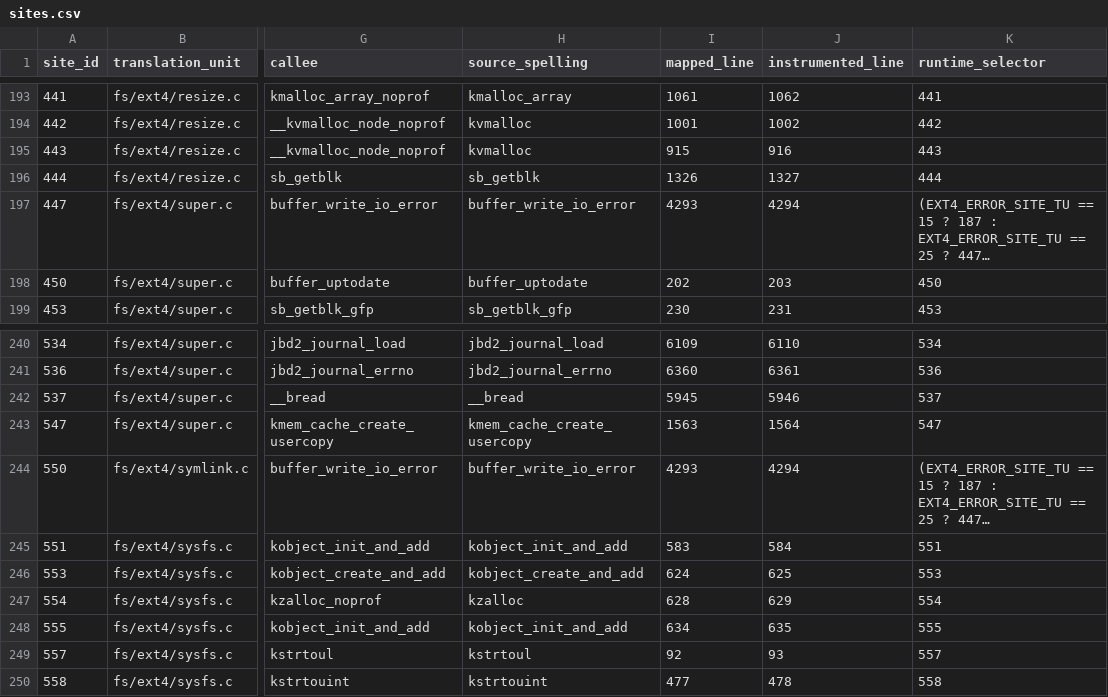
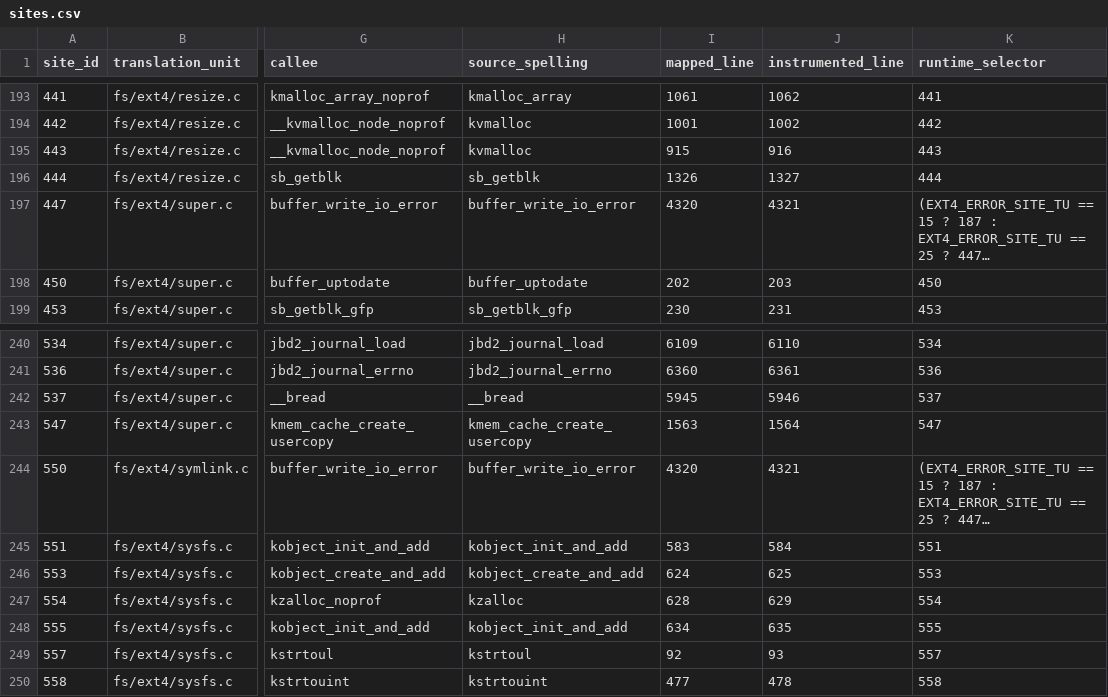
Before and after one commit to yghfs/fuzzing_orcle, a CSV file: experiments/ext4-counter-trace-fault-injection/sites.csv, drawn as a sheet; only a part is shown, gaps mark what is left out; long unchanged cells end in …; the diff covers the shown part only; the diff names each change by its address in the sheet, - before the commit and + after, or states it on an @@ line.

```diff
--- a/experiments/ext4-counter-trace-fault-injection/sites.csv
+++ b/experiments/ext4-counter-trace-fault-injection/sites.csv
-I197 (mapped_line): 4293
+I197 (mapped_line): 4320
-J197 (instrumented_line): 4294
+J197 (instrumented_line): 4321
-I244 (mapped_line): 4293
+I244 (mapped_line): 4320
-J244 (instrumented_line): 4294
+J244 (instrumented_line): 4321
```
Also changed, not shown: 32 edited cells elsewhere in this file, 12 other files.
